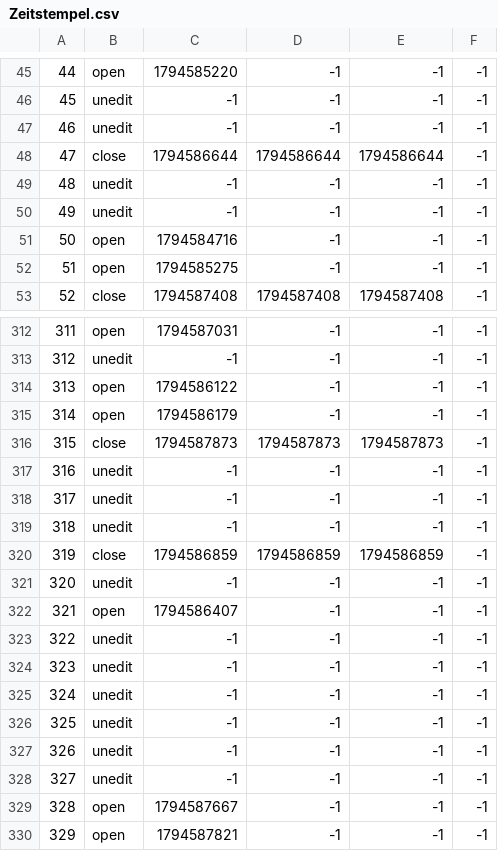
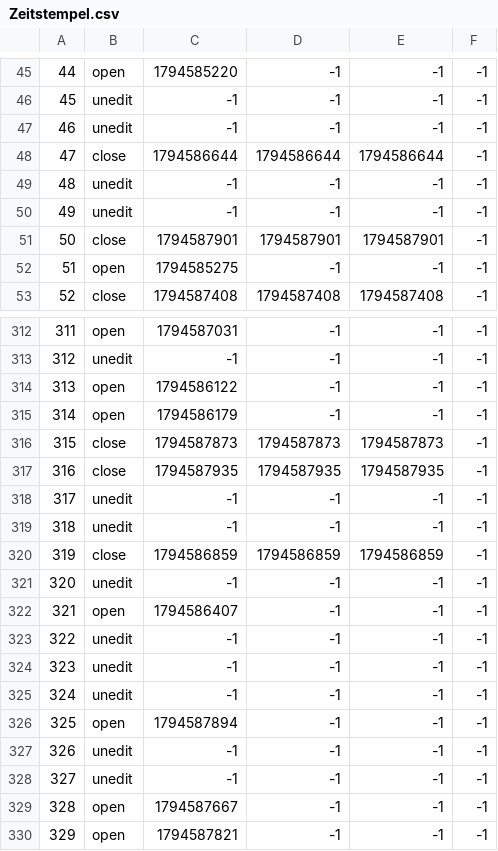
Before and after one commit to TomZernick/24h-Schwimmen-Veranstaltung, a CSV file: Zeitstempel.csv, drawn as a sheet; only a part is shown, gaps mark what is left out.

Commit message:
Exported data

```diff
--- a/Zeitstempel.csv
+++ b/Zeitstempel.csv
@@ -50,3 +50,3 @@
 49, unedit, -1, -1, -1, -1
-50, open, 1794584716, -1, -1, -1
+50, close, 1794587901, 1794587901, 1794587901, -1
 51, open, 1794585275, -1, -1, -1
@@ -316,3 +316,3 @@
 315, close, 1794587873, 1794587873, 1794587873, -1
-316, unedit, -1, -1, -1, -1
+316, close, 1794587935, 1794587935, 1794587935, -1
 317, unedit, -1, -1, -1, -1
@@ -325,3 +325,3 @@
 324, unedit, -1, -1, -1, -1
-325, unedit, -1, -1, -1, -1
+325, open, 1794587894, -1, -1, -1
 326, unedit, -1, -1, -1, -1
```
